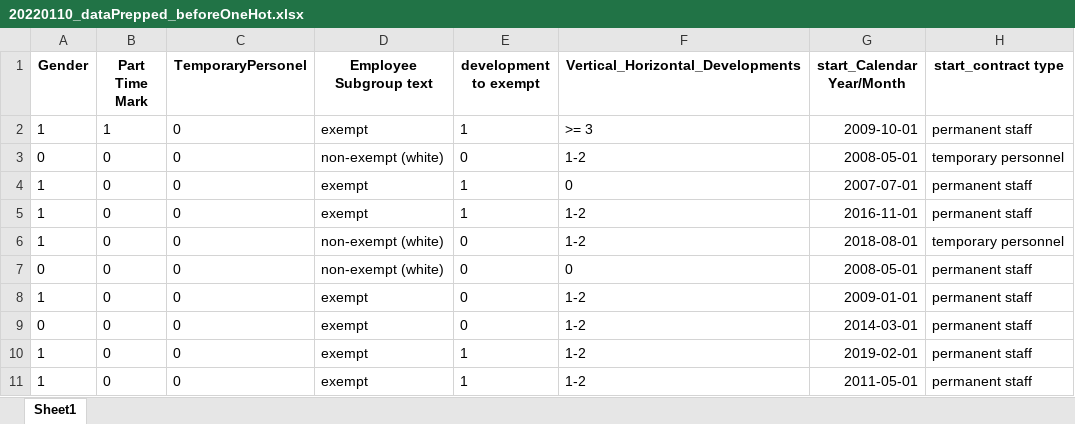
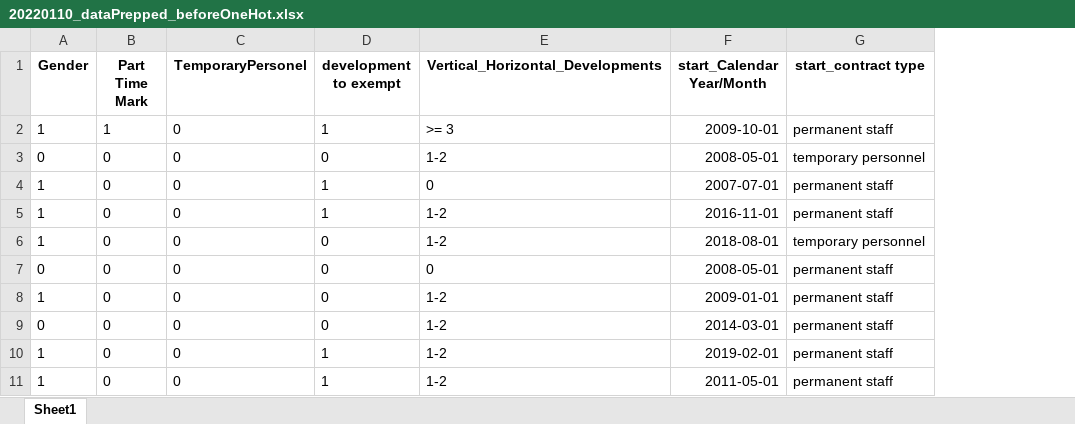
Before and after one commit to lucasoldenburg/DataMiningProject, an Excel workbook: Markdowns/20220110_dataPrepped_beforeOneHot.xlsx, sheet Sheet1, drawn as a sheet; only a part is shown; values as stored, in another font and other column widths than the file's, no borders; the diff names each change by its address in the sheet, - before the commit and + after, or states it on an @@ line.

```diff
--- a/Markdowns/20220110_dataPrepped_beforeOneHot.xlsx (sheet Sheet1)
+++ b/Markdowns/20220110_dataPrepped_beforeOneHot.xlsx (sheet Sheet1)
-column D (Employee Subgroup text), rows 2-11: exempt | non-exempt (white) | exempt | exempt | non-exempt (white) | non-exempt (white) | exempt | exempt | exempt | exempt
```
Also changed, not shown: Markdowns/20220110_dataPrepped_afterOneHot.xlsx, 2 other files.
